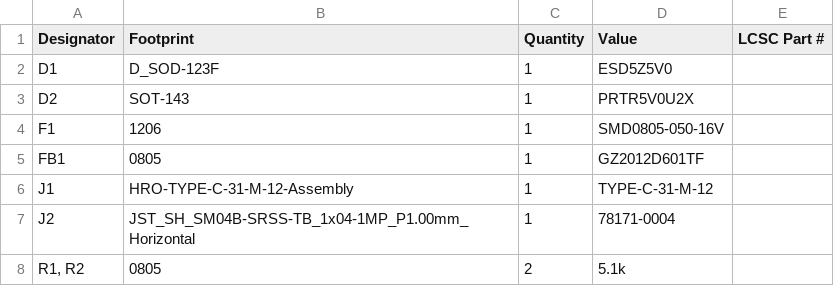
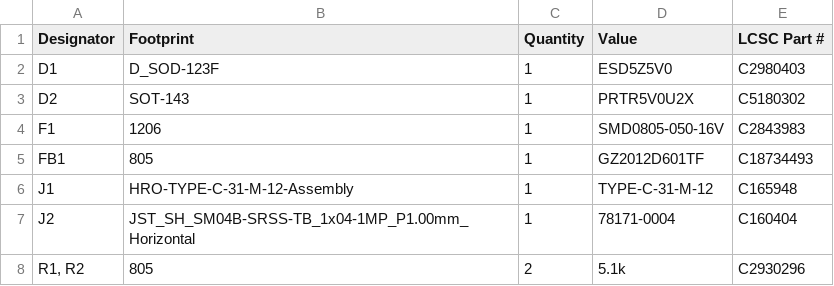
Before and after one commit to ZoharGalili/UDB-S-JST, a CSV file: production/bom.csv, drawn as a sheet.

```diff
--- a/production/bom.csv
+++ b/production/bom.csv
@@ -1,8 +1,8 @@
 Designator,Footprint,Quantity,Value,LCSC Part #
-D1,D_SOD-123F,1,ESD5Z5V0,
-D2,SOT-143,1,PRTR5V0U2X,
-F1,1206,1,SMD0805-050-16V,
-FB1,0805,1,GZ2012D601TF,
-J1,HRO-TYPE-C-31-M-12-Assembly,1,TYPE-C-31-M-12,
-J2,JST_SH_SM04B-SRSS-TB_1x04-1MP_P1.00mm_Horizontal,1,78171-0004,
-"R1, R2",0805,2,5.1k,
+D1,D_SOD-123F,1,ESD5Z5V0,C2980403
+D2,SOT-143,1,PRTR5V0U2X,C5180302
+F1,1206,1,SMD0805-050-16V,C2843983
+FB1,805,1,GZ2012D601TF,C18734493
+J1,HRO-TYPE-C-31-M-12-Assembly,1,TYPE-C-31-M-12,C165948
+J2,JST_SH_SM04B-SRSS-TB_1x04-1MP_P1.00mm_Horizontal,1,78171-0004,C160404
+"R1, R2",805,2,5.1k,C2930296
```
Also changed, not shown: 1 other file.
